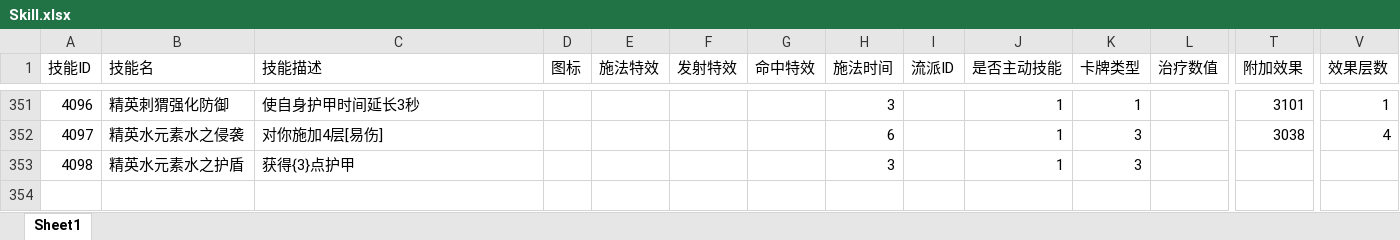
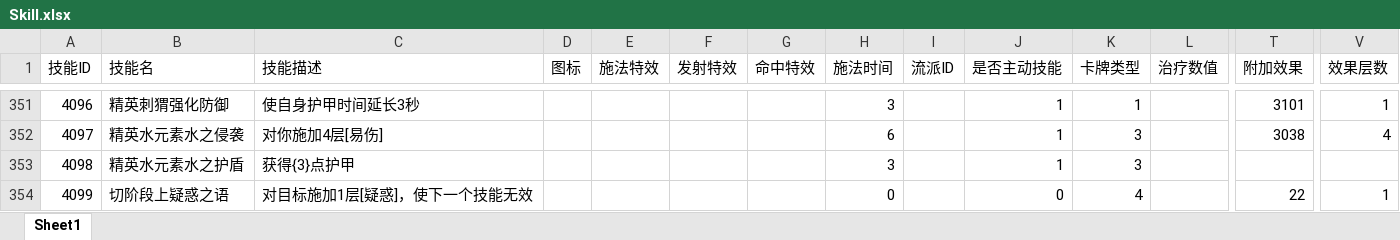
Before and after one commit to heizmoon/MagicPlay, an Excel workbook: Client/Assets/Data/Skill.xlsx, sheet Sheet1, drawn as a sheet; only a part is shown, gaps mark what is left out; values as stored, in another font and other column widths than the file's, no borders; rows hold the shown columns only; the diff names each change by its address in the sheet, - before the commit and + after, or states it on an @@ line.

```diff
--- a/Client/Assets/Data/Skill.xlsx (sheet Sheet1)
+++ b/Client/Assets/Data/Skill.xlsx (sheet Sheet1)
+row 354: 4099 | 切阶段上疑惑之语 | 对目标施加1层[疑惑]，使下一个技能无效 |  |  |  |  | 0 |  | 0 | 4 |  | 22 | 1
```
Also changed, not shown: Client/Assets/Data/Buff.xlsx, Client/Assets/Data/MonsterType.xlsx, 3 other files.
